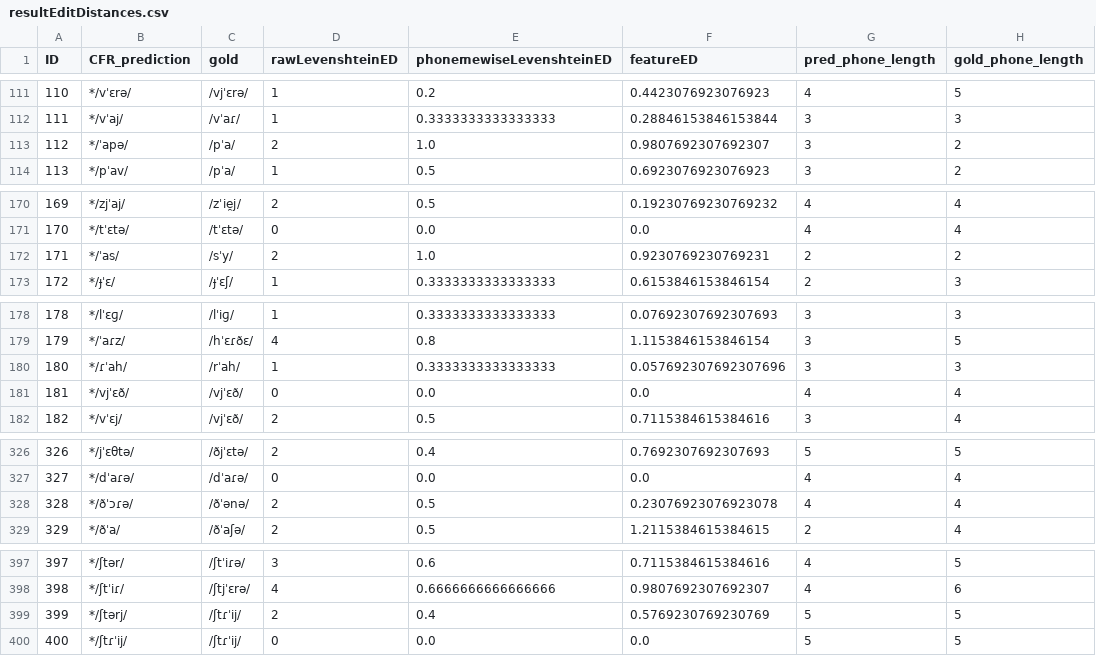
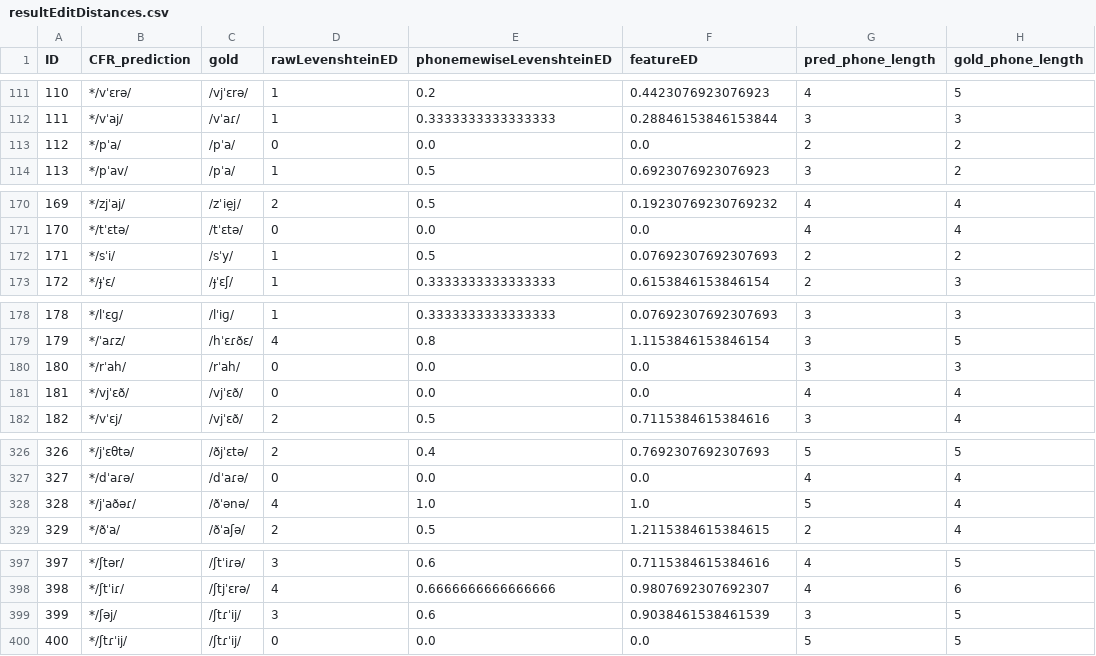
Before and after one commit to clmarr/Albanian-CFR, a CSV file: diaSecurePIErun/resultEditDistances.csv, drawn as a sheet; only a part is shown, gaps mark what is left out; the diff covers the shown part only.

```diff
--- a/diaSecurePIErun/resultEditDistances.csv
+++ b/diaSecurePIErun/resultEditDistances.csv
@@ -112,3 +112,3 @@ ID,CFR_prediction,gold,rawLevenshteinED,phonemewiseLevenshteinED,featureED,pred_
 111,*/vˈaj/,/vˈaɾ/,1,0.3333333333333333,0.28846153846153844,3,3
-112,*/ˈapə/,/pˈa/,2,1.0,0.9807692307692307,3,2
+112,*/pˈa/,/pˈa/,0,0.0,0.0,2,2
 113,*/pˈav/,/pˈa/,1,0.5,0.6923076923076923,3,2
@@ -171,3 +171,3 @@ ID,CFR_prediction,gold,rawLevenshteinED,phonemewiseLevenshteinED,featureED,pred_
 170,*/tˈɛtə/,/tˈɛtə/,0,0.0,0.0,4,4
-171,*/ˈas/,/sˈy/,2,1.0,0.9230769230769231,2,2
+171,*/sˈi/,/sˈy/,1,0.5,0.07692307692307693,2,2
 172,*/ɟˈɛ/,/ɟˈɛʃ/,1,0.3333333333333333,0.6153846153846154,2,3
@@ -179,3 +179,3 @@ ID,CFR_prediction,gold,rawLevenshteinED,phonemewiseLevenshteinED,featureED,pred_
 179,*/ˈaɾz/,/hˈɛɾðɛ/,4,0.8,1.1153846153846154,3,5
-180,*/ɾˈah/,/rˈah/,1,0.3333333333333333,0.057692307692307696,3,3
+180,*/rˈah/,/rˈah/,0,0.0,0.0,3,3
 181,*/vjˈɛð/,/vjˈɛð/,0,0.0,0.0,4,4
@@ -327,3 +327,3 @@ ID,CFR_prediction,gold,rawLevenshteinED,phonemewiseLevenshteinED,featureED,pred_
 327,*/dˈaɾə/,/dˈaɾə/,0,0.0,0.0,4,4
-328,*/ðˈɔɾə/,/ðˈənə/,2,0.5,0.23076923076923078,4,4
+328,*/jˈaðəɾ/,/ðˈənə/,4,1.0,1.0,5,4
 329,*/ðˈa/,/ðˈaʃə/,2,0.5,1.2115384615384615,2,4
@@ -398,3 +398,3 @@ ID,CFR_prediction,gold,rawLevenshteinED,phonemewiseLevenshteinED,featureED,pred_
 398,*/ʃtˈiɾ/,/ʃtjˈɛrə/,4,0.6666666666666666,0.9807692307692307,4,6
-399,*/ʃtərj/,/ʃtɾˈij/,2,0.4,0.5769230769230769,5,5
+399,*/ʃəj/,/ʃtɾˈij/,3,0.6,0.9038461538461539,3,5
 400,*/ʃtɾˈij/,/ʃtɾˈij/,0,0.0,0.0,5,5
```
Also changed, not shown: 41 edited cells elsewhere in this file, diaSecurePIErun/diaSecurePIErun_rulewise_output_graph.csv, diaSecurePIErun/diaSecurePIErun_stagewise_output_graph.csv, 46 other files.
